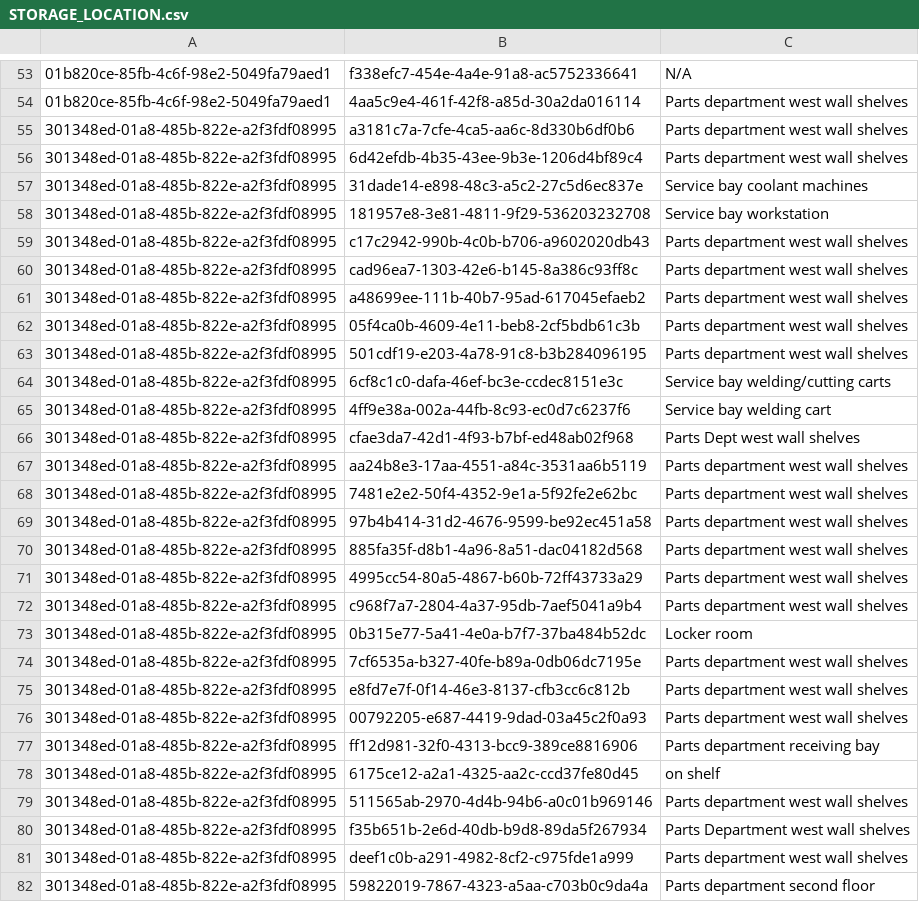
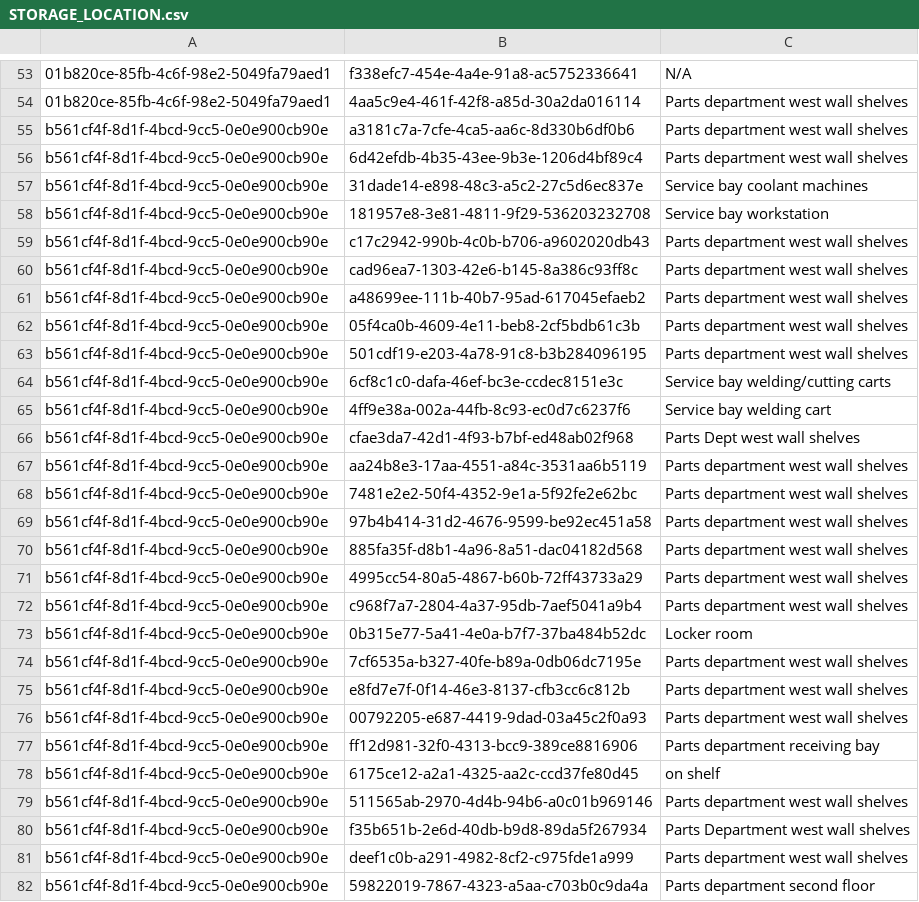
Before and after one commit to Encamp/comply-auto-ingest-23, a CSV file: haddad/STORAGE_LOCATION.csv, drawn as a sheet; only a part is shown, gaps mark what is left out; the diff covers the shown part only; the diff names each change by its address in the sheet, - before the commit and + after, or states it on an @@ line.

```diff
--- a/haddad/STORAGE_LOCATION.csv
+++ b/haddad/STORAGE_LOCATION.csv
-A55:A82: 301348ed-01a8-485b-822e-a2f3fdf08995
+A55:A82: b561cf4f-8d1f-4bcd-9cc5-0e0e900cb90e
```
Also changed, not shown: 6 edited cells elsewhere in this file, haddad/FACILITY_CHEMICAL.csv, haddad/FACILITY_CHEMICAL_REGULATORY_INFORMATION.csv.
